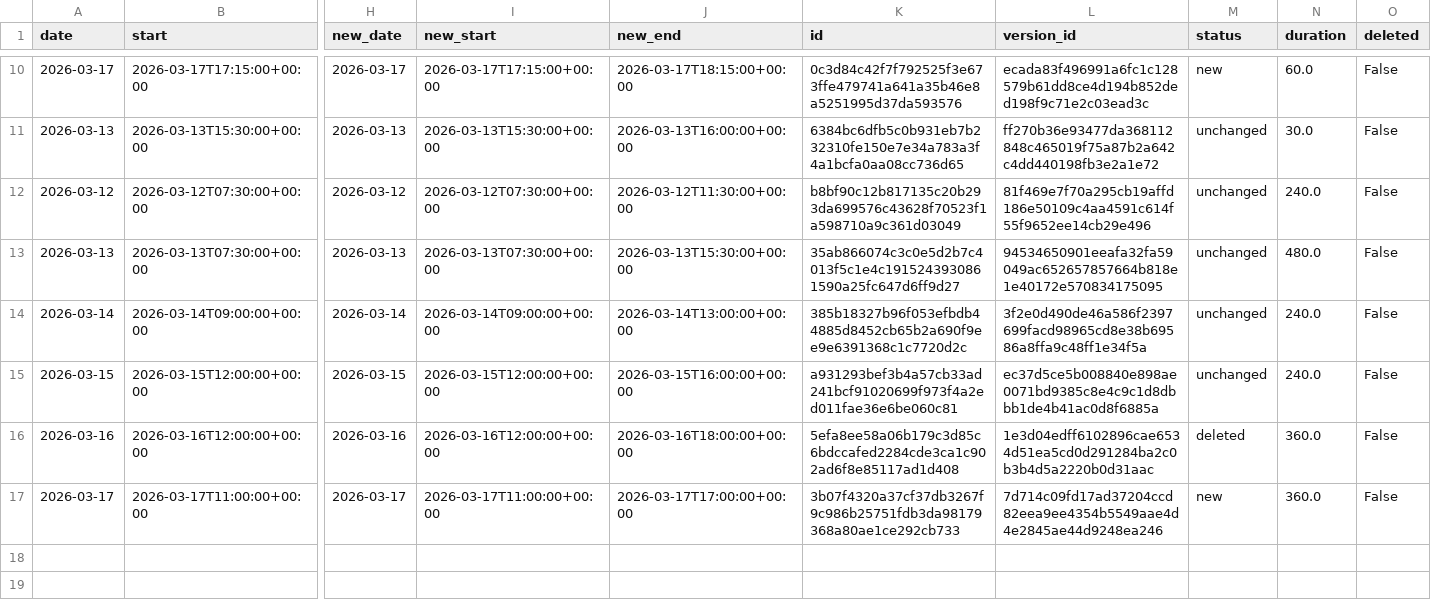
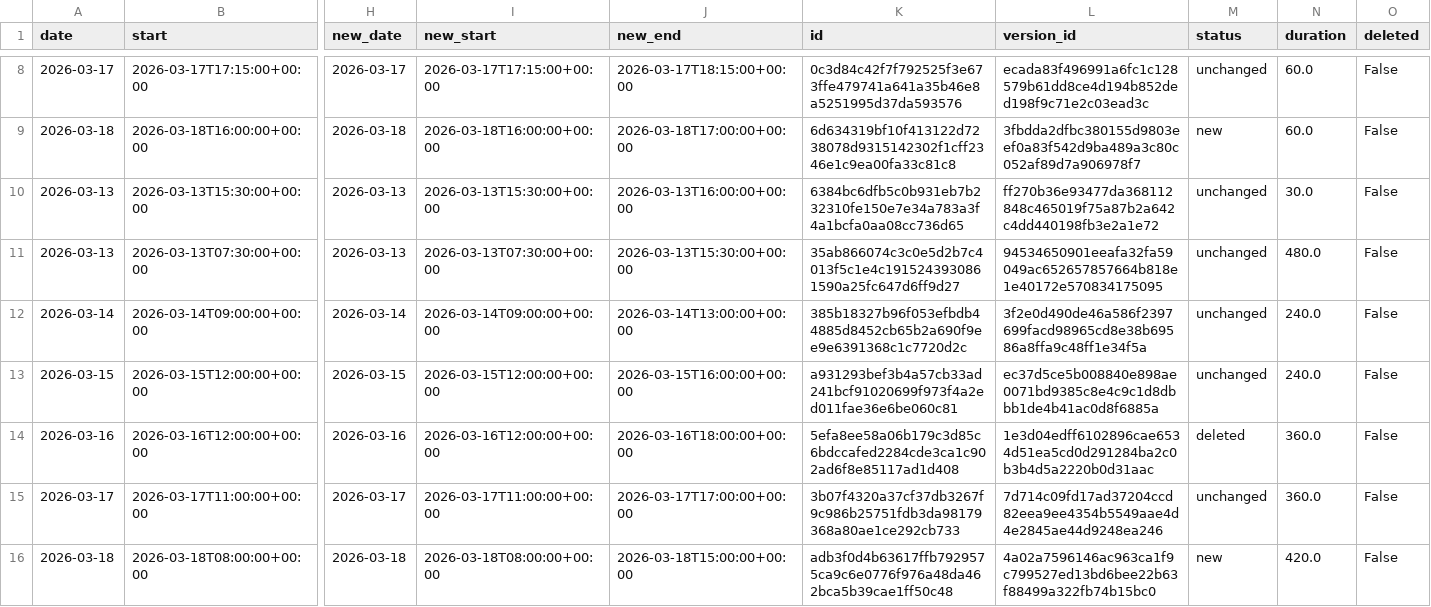
Before and after one commit to hajkuron/notion-githubchart, a CSV file: data/prepared_data_for_supabase.csv, drawn as a sheet; only a part is shown, gaps mark what is left out; removed rows and columns are numbered as before the commit, all else as after; rows hold the shown columns only; the diff covers the shown part only; the diff names each change by its address in the sheet, - before the commit and + after, or states it on an @@ line.

```diff
--- a/data/prepared_data_for_supabase.csv
+++ b/data/prepared_data_for_supabase.csv
-M8 (status): new
+M8 (status): unchanged
+row 9: 2026-03-18 | 2026-03-18T16:00:00+00:00 | 2026-03-18 | 2026-03-18T16:00:00+00:00 | 2026-03-18T17:00:00+00:00 | 6d634319bf10f413122d7238078d9315142302f1cff2346e1c9ea00fa33c81c8 | 3fbdda2dfbc380155d9803eef0a83f542d9ba489a3c80c052af89d7a906978f7 | new | 60.0 | False
-row 12: 2026-03-12 | 2026-03-12T07:30:00+00:00 | 2026-03-12 | 2026-03-12T07:30:00+00:00 | 2026-03-12T11:30:00+00:00 | b8bf90c12b817135c20b293da699576c43628f70523f1a598710a9c361d03049 | 81f469e7f70a295cb19affd186e50109c4aa4591c614f55f9652ee14cb29e496 | unchanged | 240.0 | False
-M15 (status): new
+M15 (status): unchanged
+row 16: 2026-03-18 | 2026-03-18T08:00:00+00:00 | 2026-03-18 | 2026-03-18T08:00:00+00:00 | 2026-03-18T15:00:00+00:00 | adb3f0d4b63617ffb7929575ca9c6e0776f976a48da462bca5b39cae1ff50c48 | 4a02a7596146ac963ca1f9c799527ed13bd6bee22b63f88499a322fb74b15bc0 | new | 420.0 | False
```
Also changed, not shown: 1 added row, 3 removed rows and 2 edited cells elsewhere in this file, 6 other files.
